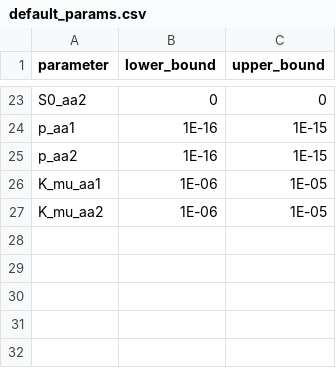
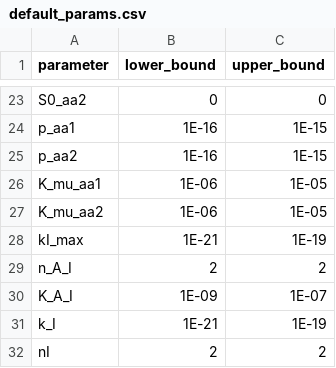
Before and after one commit to behzadk/sympy_consortium_framework, a CSV file: default_params/default/default_params.csv, drawn as a sheet; only a part is shown, gaps mark what is left out; the diff names each change by its address in the sheet, - before the commit and + after, or states it on an @@ line.

Commit message:
added immunity parameters

```diff
--- a/default_params/default/default_params.csv
+++ b/default_params/default/default_params.csv
+row 28: kI_max | 1E-21 | 1E-19
+row 29: n_A_I | 2 | 2
+row 30: K_A_I | 1E-09 | 1E-07
+row 31: k_I | 1E-21 | 1E-19
+row 32: nI | 2 | 2
```
Also changed, not shown: 1 other file.
